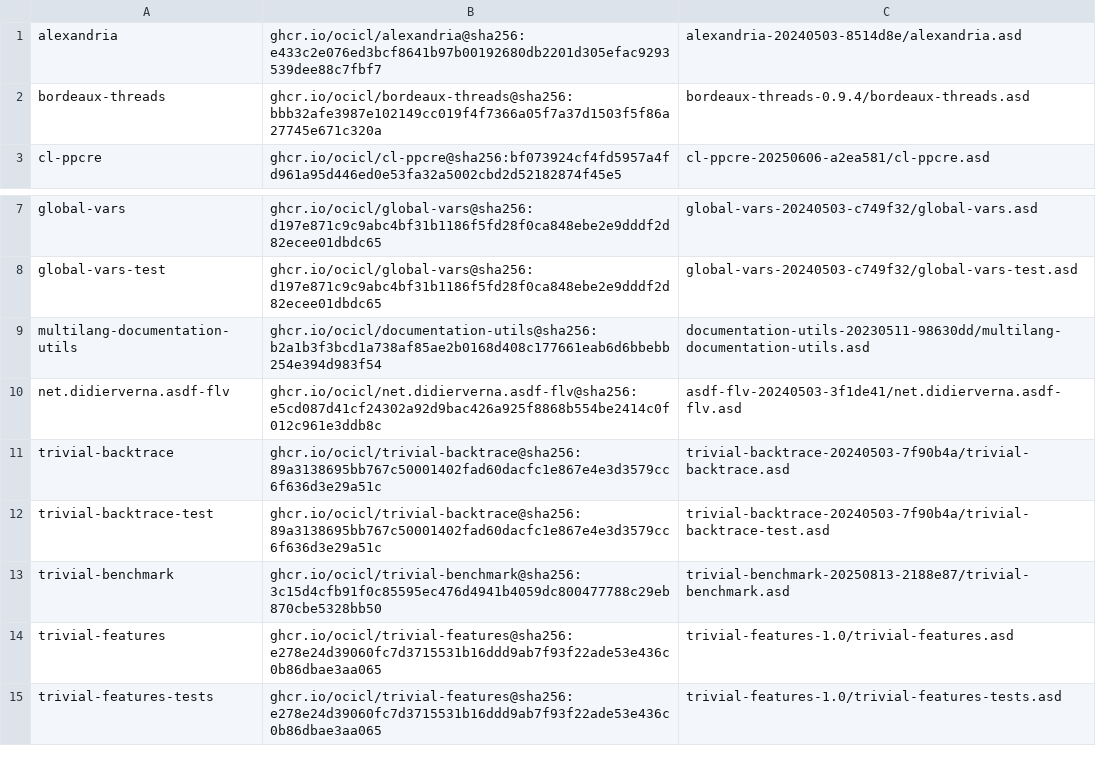
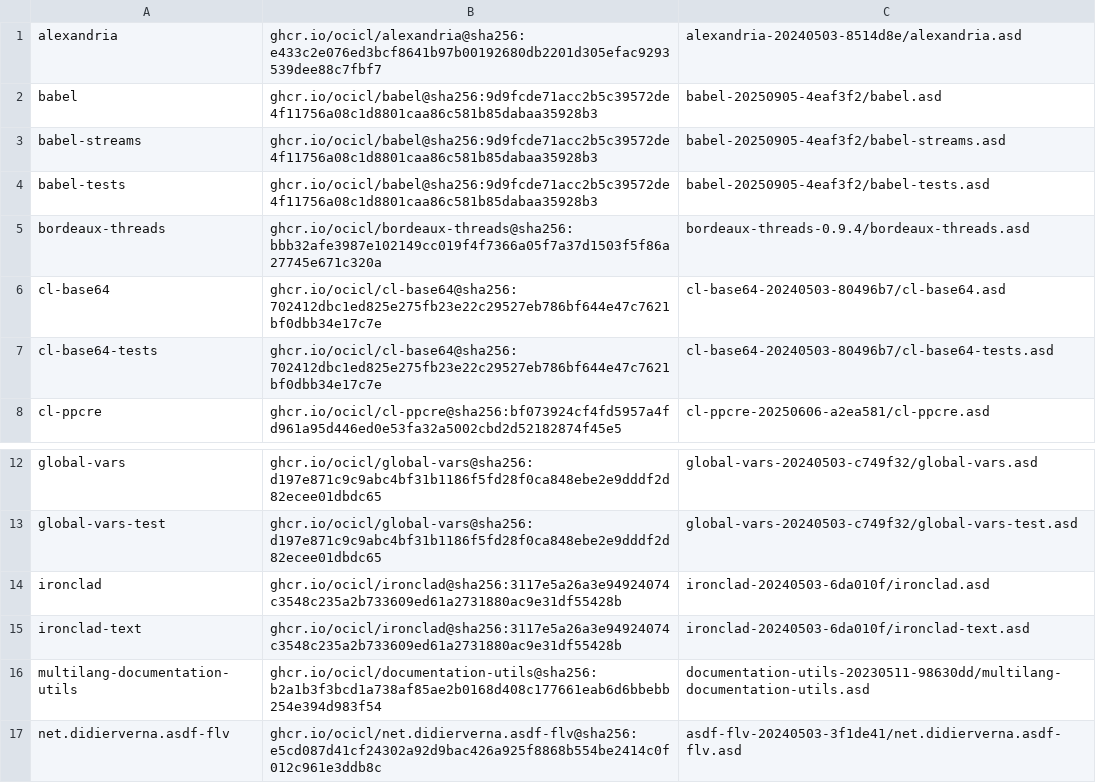
Before and after one commit to atgreen/cl-llog, a CSV file: ocicl.csv, drawn as a sheet; only a part is shown, gaps mark what is left out; the shorter side is filled out with more unchanged rows; the diff names each change by its address in the sheet, - before the commit and + after, or states it on an @@ line.

```diff
--- a/ocicl.csv
+++ b/ocicl.csv
+row 2: babel | ghcr.io/ocicl/babel@sha256:9d9fcde71acc2b5c39572de4f11756a08c1d8801caa86c581b85dabaa35928b3 | babel-20250905-4eaf3f2/babel.asd
+row 3: babel-streams | ghcr.io/ocicl/babel@sha256:9d9fcde71acc2b5c39572de4f11756a08c1d8801caa86c581b85dabaa35928b3 | babel-20250905-4eaf3f2/babel-streams.asd
+row 4: babel-tests | ghcr.io/ocicl/babel@sha256:9d9fcde71acc2b5c39572de4f11756a08c1d8801caa86c581b85dabaa35928b3 | babel-20250905-4eaf3f2/babel-tests.asd
+row 6: cl-base64 | ghcr.io/ocicl/cl-base64@sha256:702412dbc1ed825e275fb23e22c29527eb786bf644e47c7621bf0dbb34e17c7e | cl-base64-20240503-80496b7/cl-base64.asd
+row 7: cl-base64-tests | ghcr.io/ocicl/cl-base64@sha256:702412dbc1ed825e275fb23e22c29527eb786bf644e47c7621bf0dbb34e17c7e | cl-base64-20240503-80496b7/cl-base64-tests.asd
+row 14: ironclad | ghcr.io/ocicl/ironclad@sha256:3117e5a26a3e94924074c3548c235a2b733609ed61a2731880ac9e31df55428b | ironclad-20240503-6da010f/ironclad.asd
+row 15: ironclad-text | ghcr.io/ocicl/ironclad@sha256:3117e5a26a3e94924074c3548c235a2b733609ed61a2731880ac9e31df55428b | ironclad-20240503-6da010f/ironclad-text.asd
```
Also changed, not shown: 8 other files.
